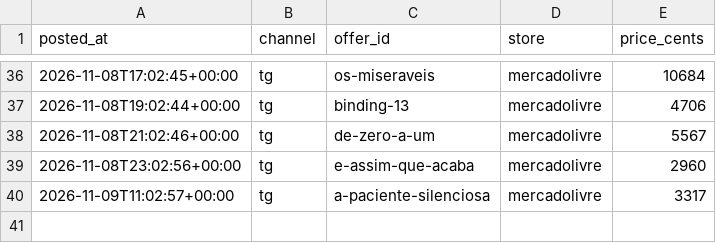
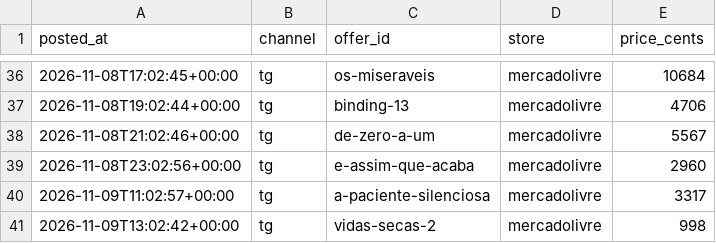
Before and after one commit to Elias-arruda/ofertaslivros.com, a CSV file: channel_posts.csv, drawn as a sheet; only a part is shown, gaps mark what is left out.

```diff
--- a/channel_posts.csv
+++ b/channel_posts.csv
@@ -40 +40,2 @@ posted_at,channel,offer_id,store,price_cents
 2026-11-09T11:02:57+00:00,tg,a-paciente-silenciosa,mercadolivre,3317
+2026-11-09T13:02:42+00:00,tg,vidas-secas-2,mercadolivre,998
```
